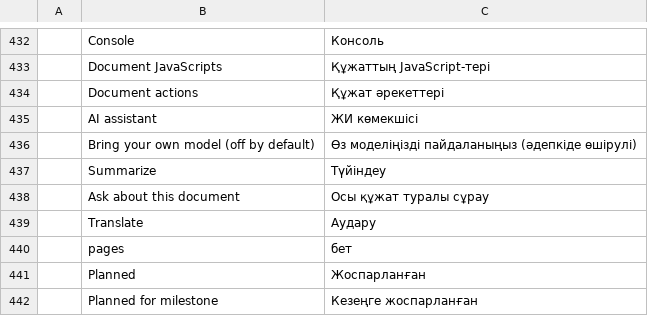
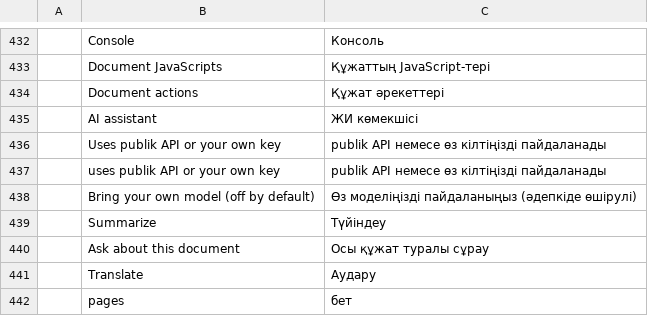
Before and after one commit to Blueturboguy07/pdfcraft, a TSV file: crates/ui-egui/src/i18n/kk.tsv, drawn as a sheet; only a part is shown, gaps mark what is left out; the shorter side is filled out with more unchanged rows; the diff names each change by its address in the sheet, - before the commit and + after, or states it on an @@ line.

```diff
--- a/crates/ui-egui/src/i18n/kk.tsv
+++ b/crates/ui-egui/src/i18n/kk.tsv
+row 436:  | Uses publik API or your own key | publik API немесе өз кілтіңізді пайдаланады
+row 437:  | uses publik API or your own key | publik API немесе өз кілтіңізді пайдаланады
```
Also changed, not shown: crates/ui-egui/src/i18n/bg.tsv, crates/ui-egui/src/i18n/el.tsv, 19 other files.
